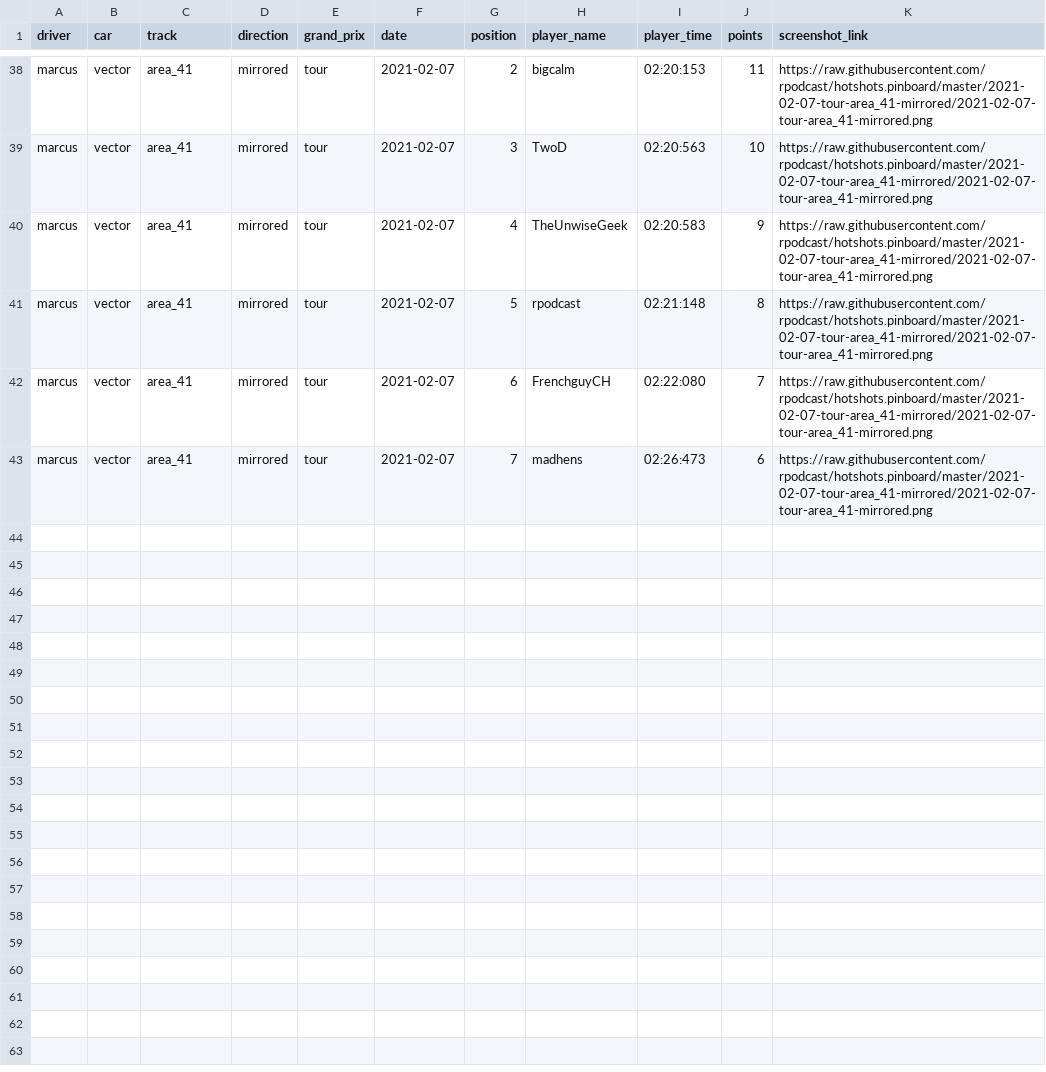
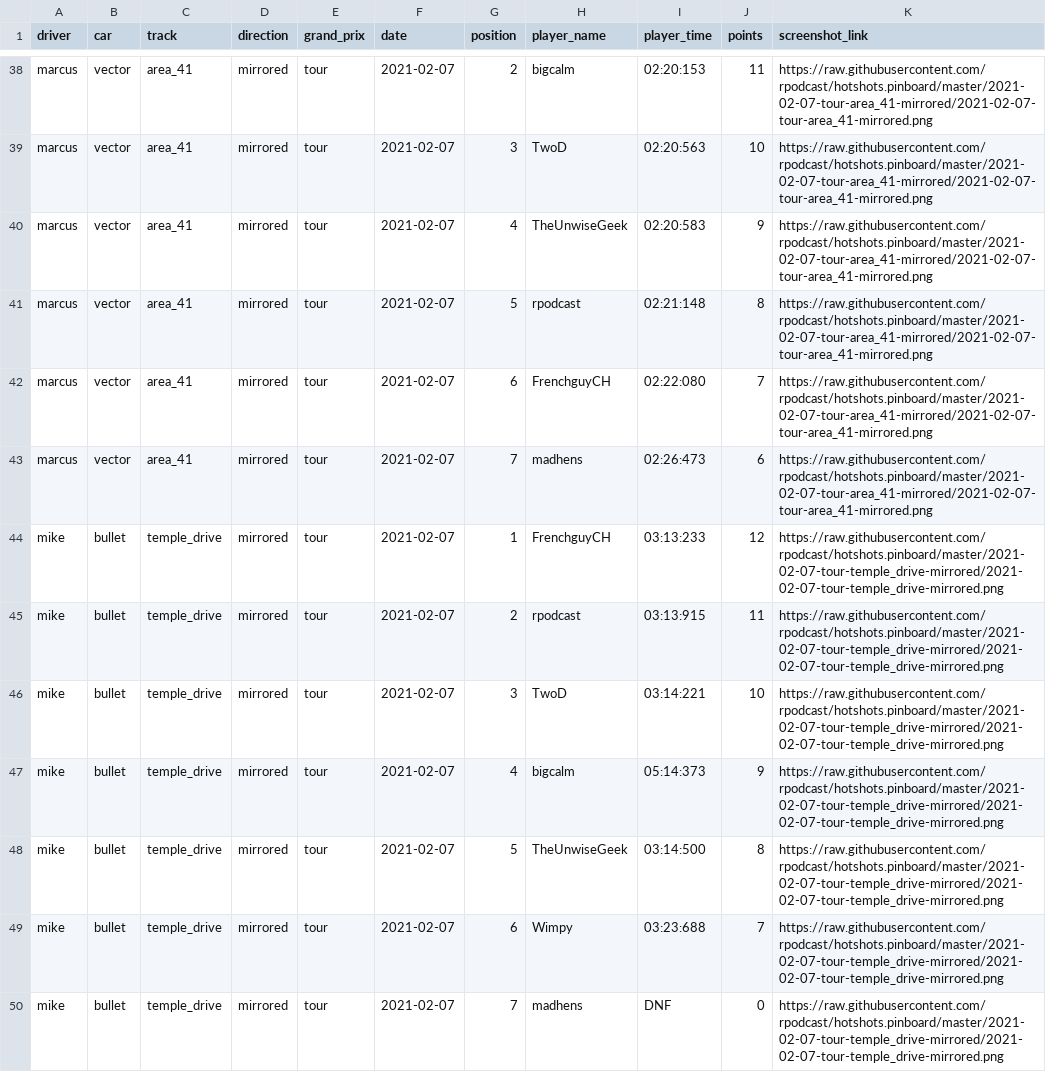
Before and after one commit to rpodcast/hotshots.pinboard, a CSV file: hotshots_race_results/data.csv, drawn as a sheet; only a part is shown, gaps mark what is left out.

Commit message:
update hotshots_race_results

```diff
--- a/hotshots_race_results/data.csv
+++ b/hotshots_race_results/data.csv
@@ -43 +43,8 @@
 "marcus","vector","area_41","mirrored","tour",2021-02-07,7,"madhens","02:26:473",6,"https://raw.githubusercontent.com/rpodcast/hotshots.pinboard/master/2021-02-07-tour-area_41-mirrored/2021-02-07-tour-area_41-mirrored.png"
+"mike","bullet","temple_drive","mirrored","tour",2021-02-07,1,"FrenchguyCH","03:13:233",12,"https://raw.githubusercontent.com/rpodcast/hotshots.pinboard/master/2021-02-07-tour-temple_drive-mirrored/2021-02-07-tour-temple_drive-mirrored.png"
+"mike","bullet","temple_drive","mirrored","tour",2021-02-07,2,"rpodcast","03:13:915",11,"https://raw.githubusercontent.com/rpodcast/hotshots.pinboard/master/2021-02-07-tour-temple_drive-mirrored/2021-02-07-tour-temple_drive-mirrored.png"
+"mike","bullet","temple_drive","mirrored","tour",2021-02-07,3,"TwoD","03:14:221",10,"https://raw.githubusercontent.com/rpodcast/hotshots.pinboard/master/2021-02-07-tour-temple_drive-mirrored/2021-02-07-tour-temple_drive-mirrored.png"
+"mike","bullet","temple_drive","mirrored","tour",2021-02-07,4,"bigcalm","05:14:373",9,"https://raw.githubusercontent.com/rpodcast/hotshots.pinboard/master/2021-02-07-tour-temple_drive-mirrored/2021-02-07-tour-temple_drive-mirrored.png"
+"mike","bullet","temple_drive","mirrored","tour",2021-02-07,5,"TheUnwiseGeek","03:14:500",8,"https://raw.githubusercontent.com/rpodcast/hotshots.pinboard/master/2021-02-07-tour-temple_drive-mirrored/2021-02-07-tour-temple_drive-mirrored.png"
+"mike","bullet","temple_drive","mirrored","tour",2021-02-07,6,"Wimpy","03:23:688",7,"https://raw.githubusercontent.com/rpodcast/hotshots.pinboard/master/2021-02-07-tour-temple_drive-mirrored/2021-02-07-tour-temple_drive-mirrored.png"
+"mike","bullet","temple_drive","mirrored","tour",2021-02-07,7,"madhens","DNF",0,"https://raw.githubusercontent.com/rpodcast/hotshots.pinboard/master/2021-02-07-tour-temple_drive-mirrored/2021-02-07-tour-temple_drive-mirrored.png"
```
Also changed, not shown: 3 other files.
